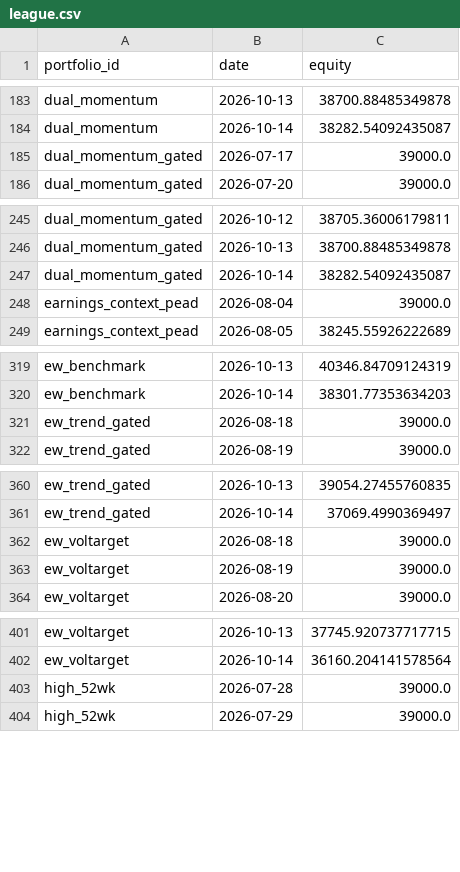
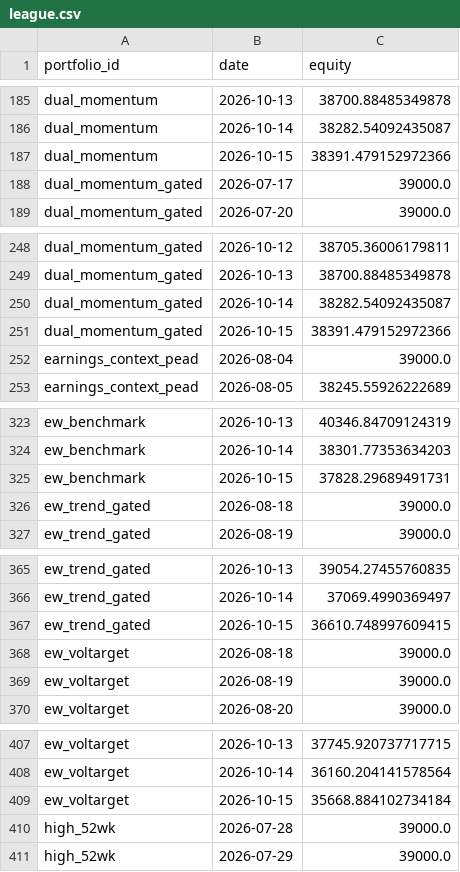
Before and after one commit to ong6/trading-engine, a CSV file: data/reports/league.csv, drawn as a sheet; only a part is shown, gaps mark what is left out; the diff covers the shown part only.

```diff
--- a/data/reports/league.csv
+++ b/data/reports/league.csv
@@ -184,2 +186,3 @@ dual_momentum,2026-10-13,38700.88485349878
 dual_momentum,2026-10-14,38282.54092435087
+dual_momentum,2026-10-15,38391.479152972366
 dual_momentum_gated,2026-07-17,39000.0
@@ -247,2 +250,3 @@ dual_momentum_gated,2026-10-13,38700.88485349878
 dual_momentum_gated,2026-10-14,38282.54092435087
+dual_momentum_gated,2026-10-15,38391.479152972366
 earnings_context_pead,2026-08-04,39000.0
@@ -320,2 +324,3 @@ ew_benchmark,2026-10-13,40346.84709124319
 ew_benchmark,2026-10-14,38301.77353634203
+ew_benchmark,2026-10-15,37828.29689491731
 ew_trend_gated,2026-08-18,39000.0
@@ -361,2 +366,3 @@ ew_trend_gated,2026-10-13,39054.27455760835
 ew_trend_gated,2026-10-14,37069.4990369497
+ew_trend_gated,2026-10-15,36610.748997609415
 ew_voltarget,2026-08-18,39000.0
@@ -402,2 +408,3 @@ ew_voltarget,2026-10-13,37745.920737717715
 ew_voltarget,2026-10-14,36160.204141578564
+ew_voltarget,2026-10-15,35668.884102734184
 high_52wk,2026-07-28,39000.0
```
Also changed, not shown: 20 added rows and 3 edited cells elsewhere in this file, 12 other files.
